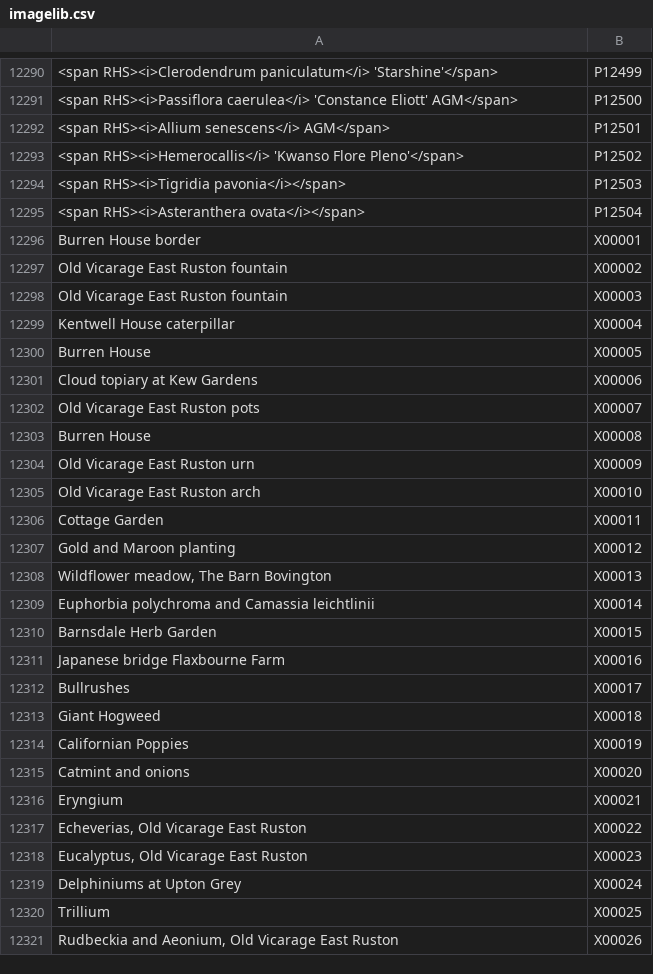
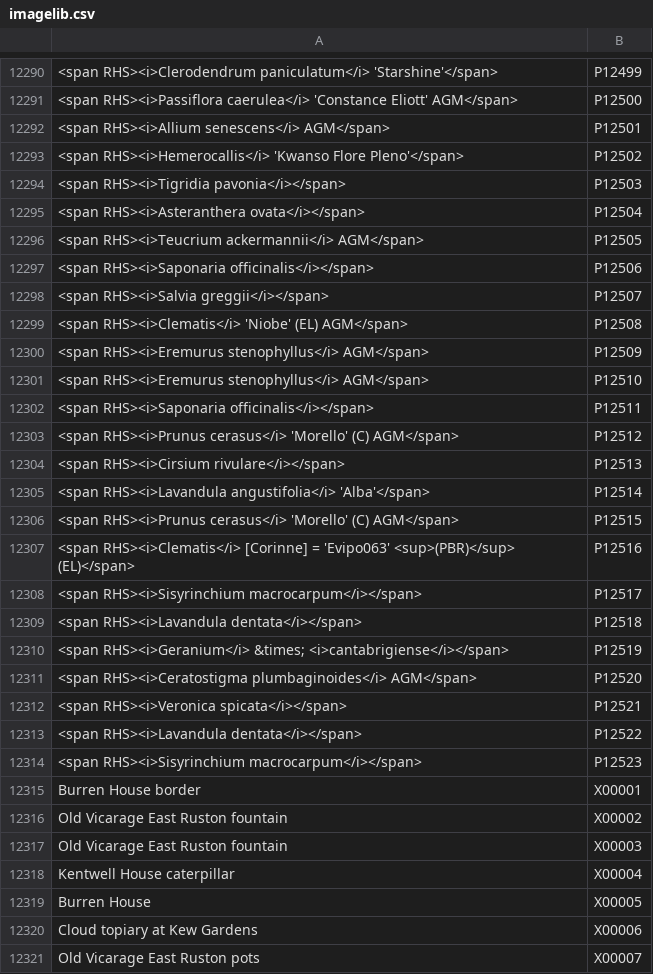
Before and after one commit to mdejaegher/hps_categorise, a CSV file: imagelib.csv, drawn as a sheet; only a part is shown, gaps mark what is left out; the shorter side is filled out with more unchanged rows; the diff names each change by its address in the sheet, - before the commit and + after, or states it on an @@ line.

Commit message:
Adding 19 Oct

```diff
--- a/imagelib.csv
+++ b/imagelib.csv
+row 12296: <span RHS><i>Teucrium ackermannii</i> AGM</span> | P12505
+row 12297: <span RHS><i>Saponaria officinalis</i></span> | P12506
+row 12298: <span RHS><i>Salvia greggii</i></span> | P12507
+row 12299: <span RHS><i>Clematis</i> 'Niobe' (EL) AGM</span> | P12508
+row 12300: <span RHS><i>Eremurus stenophyllus</i> AGM</span> | P12509
+row 12301: <span RHS><i>Eremurus stenophyllus</i> AGM</span> | P12510
+row 12302: <span RHS><i>Saponaria officinalis</i></span> | P12511
+row 12303: <span RHS><i>Prunus cerasus</i> 'Morello' (C) AGM</span> | P12512
+row 12304: <span RHS><i>Cirsium rivulare</i></span> | P12513
+row 12305: <span RHS><i>Lavandula angustifolia</i> 'Alba'</span> | P12514
+row 12306: <span RHS><i>Prunus cerasus</i> 'Morello' (C) AGM</span> | P12515
+row 12307: <span RHS><i>Clematis</i> [Corinne] = 'Evipo063' <sup>(PBR)</sup> (EL)</span> | P12516
+row 12308: <span RHS><i>Sisyrinchium macrocarpum</i></span> | P12517
+row 12309: <span RHS><i>Lavandula dentata</i></span> | P12518
+row 12310: <span RHS><i>Geranium</i> &times; <i>cantabrigiense</i></span> | P12519
+row 12311: <span RHS><i>Ceratostigma plumbaginoides</i> AGM</span> | P12520
+row 12312: <span RHS><i>Veronica spicata</i></span> | P12521
+row 12313: <span RHS><i>Lavandula dentata</i></span> | P12522
+row 12314: <span RHS><i>Sisyrinchium macrocarpum</i></span> | P12523
```
